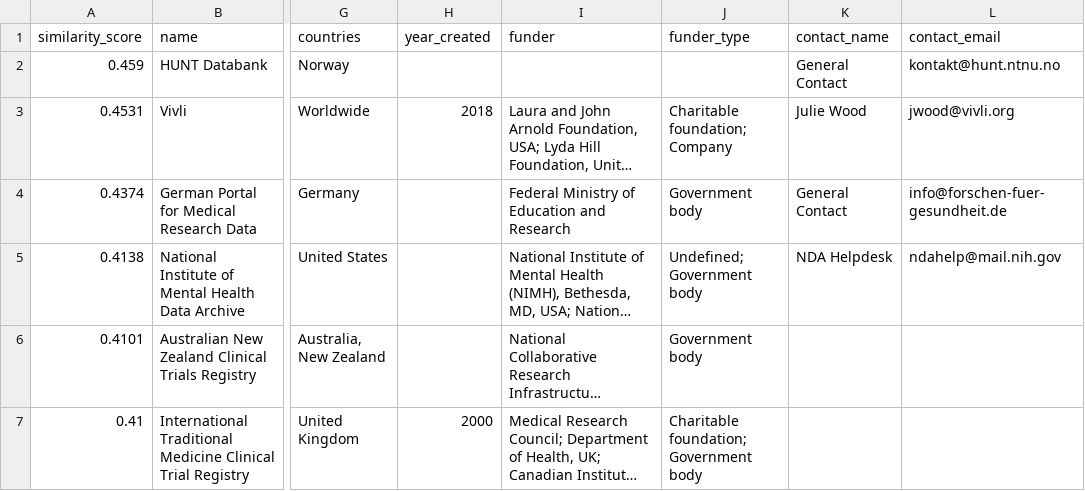
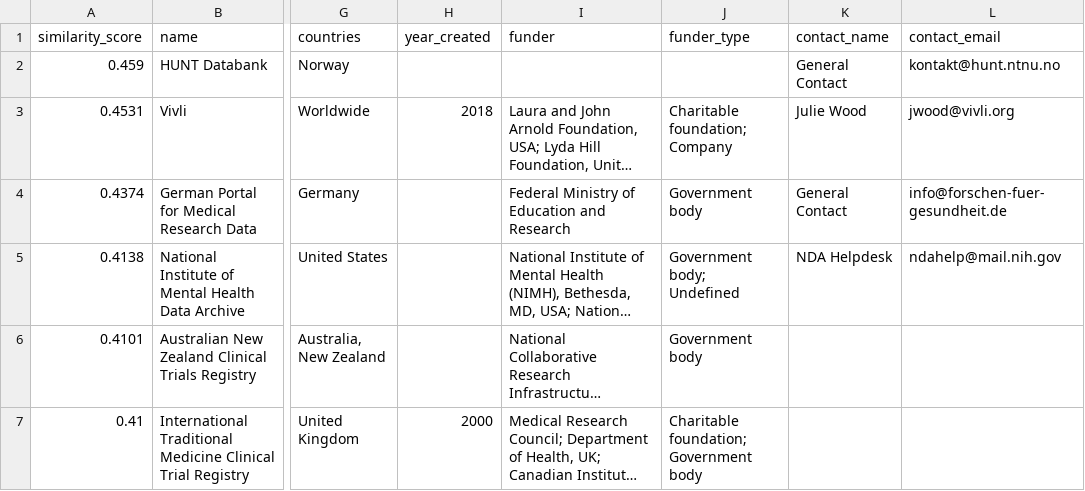
Before and after one commit to reginagilyan/repository-mapping, a CSV file: output/fairsharing_similarity_0.15.csv, drawn as a sheet; only a part is shown, gaps mark what is left out; long unchanged cells end in …; the diff covers the shown part only; the diff names each change by its address in the sheet, - before the commit and + after, or states it on an @@ line.

```diff
--- a/output/fairsharing_similarity_0.15.csv
+++ b/output/fairsharing_similarity_0.15.csv
-J5 (funder_type): Undefined; Government body
+J5 (funder_type): Government body; Undefined
```
Also changed, not shown: 12 edited cells elsewhere in this file, output/fairsharing_covid_repos.csv, output/fairsharing_similarity_0.2.csv, 1 other file.
